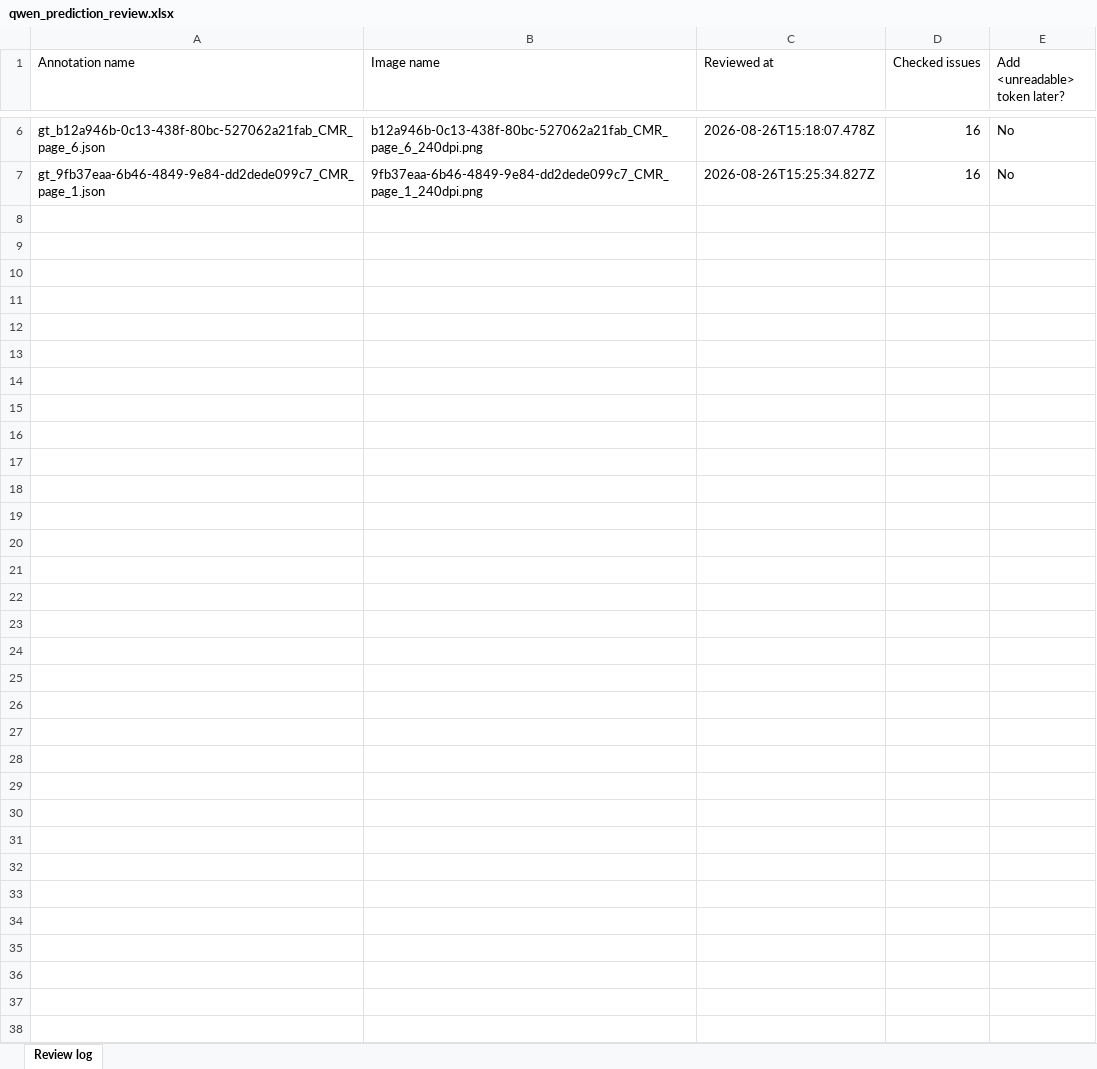
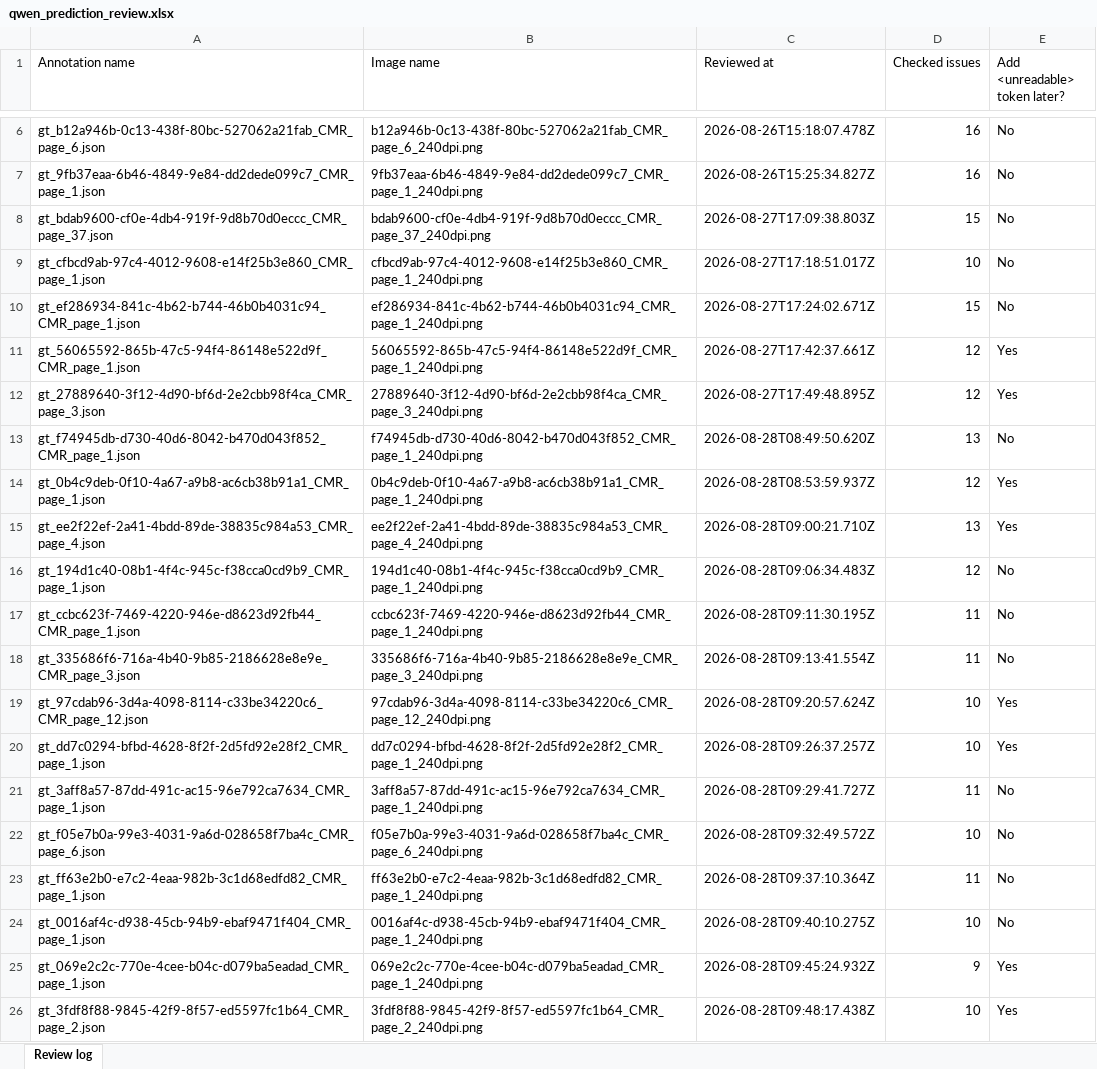
Before and after one commit to LB-norm/Logistics_Document_Understanding, an Excel workbook: qwen_prediction_review.xlsx, sheet Review log, drawn as a sheet; only a part is shown, gaps mark what is left out; values as stored, in another font and other column widths than the file's, no borders; the diff covers the shown part only; the diff names each change by its address in the sheet, - before the commit and + after, or states it on an @@ line.

Commit message:
new queue

```diff
--- a/qwen_prediction_review.xlsx (sheet Review log)
+++ b/qwen_prediction_review.xlsx (sheet Review log)
+row 8: gt_bdab9600-cf0e-4db4-919f-9d8b70d0eccc_CMR_page_37.json | bdab9600-cf0e-4db4-919f-9d8b70d0eccc_CMR_page_37_240dpi.png | 2026-08-27T17:09:38.803Z | 15 | No
+row 9: gt_cfbcd9ab-97c4-4012-9608-e14f25b3e860_CMR_page_1.json | cfbcd9ab-97c4-4012-9608-e14f25b3e860_CMR_page_1_240dpi.png | 2026-08-27T17:18:51.017Z | 10 | No
+row 10: gt_ef286934-841c-4b62-b744-46b0b4031c94_CMR_page_1.json | ef286934-841c-4b62-b744-46b0b4031c94_CMR_page_1_240dpi.png | 2026-08-27T17:24:02.671Z | 15 | No
+row 11: gt_56065592-865b-47c5-94f4-86148e522d9f_CMR_page_1.json | 56065592-865b-47c5-94f4-86148e522d9f_CMR_page_1_240dpi.png | 2026-08-27T17:42:37.661Z | 12 | Yes
+row 12: gt_27889640-3f12-4d90-bf6d-2e2cbb98f4ca_CMR_page_3.json | 27889640-3f12-4d90-bf6d-2e2cbb98f4ca_CMR_page_3_240dpi.png | 2026-08-27T17:49:48.895Z | 12 | Yes
+row 13: gt_f74945db-d730-40d6-8042-b470d043f852_CMR_page_1.json | f74945db-d730-40d6-8042-b470d043f852_CMR_page_1_240dpi.png | 2026-08-28T08:49:50.620Z | 13 | No
+row 14: gt_0b4c9deb-0f10-4a67-a9b8-ac6cb38b91a1_CMR_page_1.json | 0b4c9deb-0f10-4a67-a9b8-ac6cb38b91a1_CMR_page_1_240dpi.png | 2026-08-28T08:53:59.937Z | 12 | Yes
+row 15: gt_ee2f22ef-2a41-4bdd-89de-38835c984a53_CMR_page_4.json | ee2f22ef-2a41-4bdd-89de-38835c984a53_CMR_page_4_240dpi.png | 2026-08-28T09:00:21.710Z | 13 | Yes
+row 16: gt_194d1c40-08b1-4f4c-945c-f38cca0cd9b9_CMR_page_1.json | 194d1c40-08b1-4f4c-945c-f38cca0cd9b9_CMR_page_1_240dpi.png | 2026-08-28T09:06:34.483Z | 12 | No
+row 17: gt_ccbc623f-7469-4220-946e-d8623d92fb44_CMR_page_1.json | ccbc623f-7469-4220-946e-d8623d92fb44_CMR_page_1_240dpi.png | 2026-08-28T09:11:30.195Z | 11 | No
+row 18: gt_335686f6-716a-4b40-9b85-2186628e8e9e_CMR_page_3.json | 335686f6-716a-4b40-9b85-2186628e8e9e_CMR_page_3_240dpi.png | 2026-08-28T09:13:41.554Z | 11 | No
+row 19: gt_97cdab96-3d4a-4098-8114-c33be34220c6_CMR_page_12.json | 97cdab96-3d4a-4098-8114-c33be34220c6_CMR_page_12_240dpi.png | 2026-08-28T09:20:57.624Z | 10 | Yes
+row 20: gt_dd7c0294-bfbd-4628-8f2f-2d5fd92e28f2_CMR_page_1.json | dd7c0294-bfbd-4628-8f2f-2d5fd92e28f2_CMR_page_1_240dpi.png | 2026-08-28T09:26:37.257Z | 10 | Yes
+row 21: gt_3aff8a57-87dd-491c-ac15-96e792ca7634_CMR_page_1.json | 3aff8a57-87dd-491c-ac15-96e792ca7634_CMR_page_1_240dpi.png | 2026-08-28T09:29:41.727Z | 11 | No
+row 22: gt_f05e7b0a-99e3-4031-9a6d-028658f7ba4c_CMR_page_6.json | f05e7b0a-99e3-4031-9a6d-028658f7ba4c_CMR_page_6_240dpi.png | 2026-08-28T09:32:49.572Z | 10 | No
+row 23: gt_ff63e2b0-e7c2-4eaa-982b-3c1d68edfd82_CMR_page_1.json | ff63e2b0-e7c2-4eaa-982b-3c1d68edfd82_CMR_page_1_240dpi.png | 2026-08-28T09:37:10.364Z | 11 | No
+row 24: gt_0016af4c-d938-45cb-94b9-ebaf9471f404_CMR_page_1.json | 0016af4c-d938-45cb-94b9-ebaf9471f404_CMR_page_1_240dpi.png | 2026-08-28T09:40:10.275Z | 10 | No
+row 25: gt_069e2c2c-770e-4cee-b04c-d079ba5eadad_CMR_page_1.json | 069e2c2c-770e-4cee-b04c-d079ba5eadad_CMR_page_1_240dpi.png | 2026-08-28T09:45:24.932Z | 9 | Yes
+row 26: gt_3fdf8f88-9845-42f9-8f57-ed5597fc1b64_CMR_page_2.json | 3fdf8f88-9845-42f9-8f57-ed5597fc1b64_CMR_page_2_240dpi.png | 2026-08-28T09:48:17.438Z | 10 | Yes
```
Also changed, not shown: 215 added rows elsewhere in this sheet.
